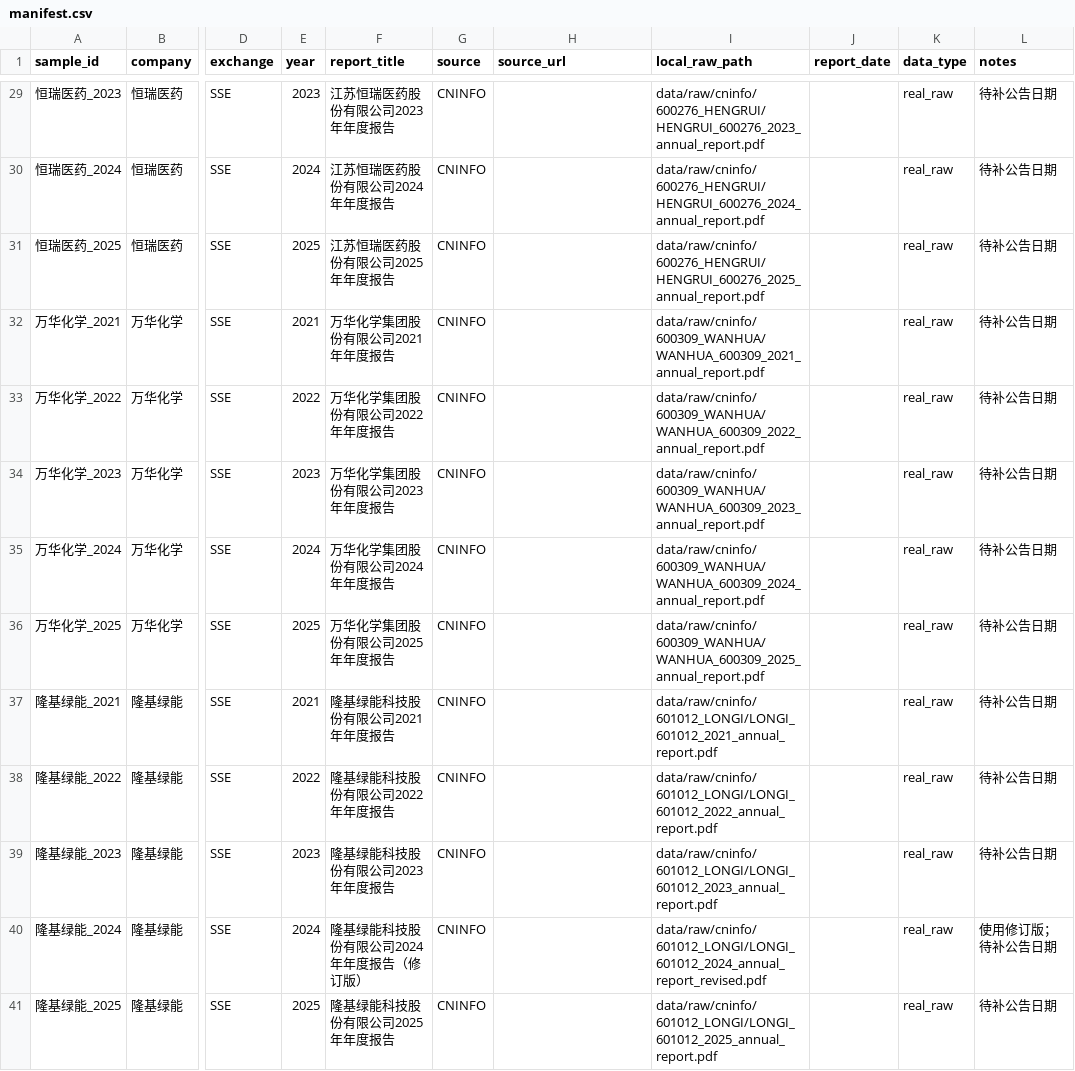
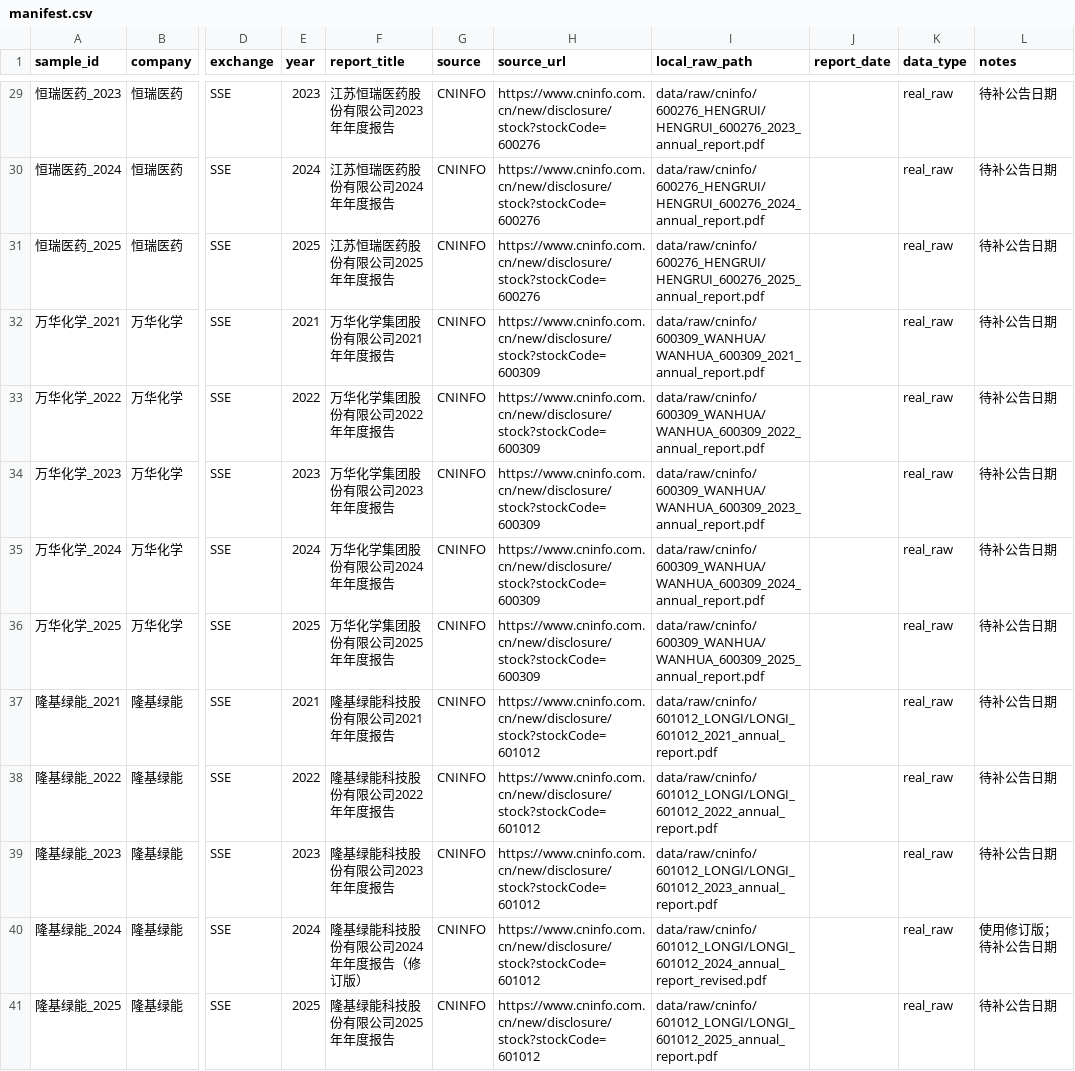
Before and after one commit to globe01/finsignal-hy3, a CSV file: data/derived/manifest.csv, drawn as a sheet; only a part is shown, gaps mark what is left out; the diff covers the shown part only; the diff names each change by its address in the sheet, - before the commit and + after, or states it on an @@ line.

```diff
--- a/data/derived/manifest.csv
+++ b/data/derived/manifest.csv
-H29:H31 (source_url): (empty)
+H29:H31 (source_url): https://www.cninfo.com.cn/new/disclosure/stock?stockCode=600276
-H32:H36 (source_url): (empty)
+H32:H36 (source_url): https://www.cninfo.com.cn/new/disclosure/stock?stockCode=600309
-H37:H41 (source_url): (empty)
+H37:H41 (source_url): https://www.cninfo.com.cn/new/disclosure/stock?stockCode=601012
```
Also changed, not shown: 27 edited cells elsewhere in this file, 16 other files.
